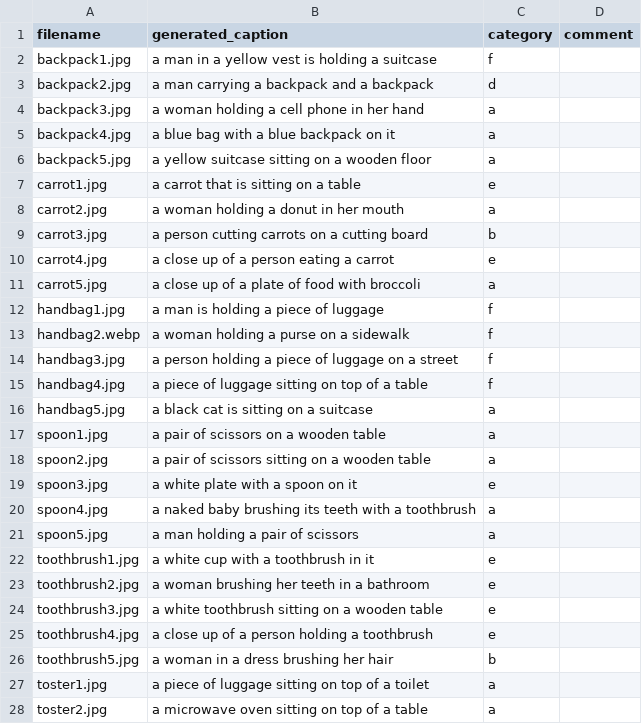
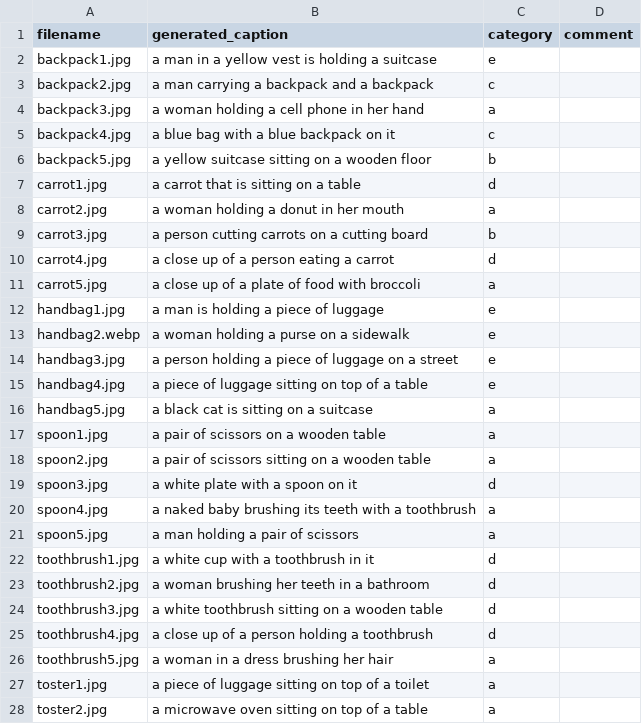
Before and after one commit to christopher-dabrowski/Show-and-Tell, a CSV file: eksperymenty/exp_4_hallucination_analysis_raw.csv, drawn as a sheet; only a part is shown; the diff covers the shown part only.

Commit message:
docs: finalize experiment 4 — hallucination analysis
- add markdown descriptions, annotation protocol and conclusions
- update to simplified 5-category rubric (a-e)
- add image grid visualization
- update annotation CSV with corrected categories
- remove experimental v2 notebook (superseded by exp4)

```diff
--- a/eksperymenty/exp_4_hallucination_analysis_raw.csv
+++ b/eksperymenty/exp_4_hallucination_analysis_raw.csv
@@ -1,16 +1,16 @@
 filename,generated_caption,category,comment
-backpack1.jpg,a man in a yellow vest is holding a suitcase,f,
-backpack2.jpg,a man carrying a backpack and a backpack,d,
+backpack1.jpg,a man in a yellow vest is holding a suitcase,e,
+backpack2.jpg,a man carrying a backpack and a backpack,c,
 backpack3.jpg,a woman holding a cell phone in her hand,a,
-backpack4.jpg,a blue bag with a blue backpack on it,a,
-backpack5.jpg,a yellow suitcase sitting on a wooden floor,a,
-carrot1.jpg,a carrot that is sitting on a table,e,
+backpack4.jpg,a blue bag with a blue backpack on it,c,
+backpack5.jpg,a yellow suitcase sitting on a wooden floor,b,
+carrot1.jpg,a carrot that is sitting on a table,d,
 carrot2.jpg,a woman holding a donut in her mouth,a,
 carrot3.jpg,a person cutting carrots on a cutting board,b,
-carrot4.jpg,a close up of a person eating a carrot,e,
+carrot4.jpg,a close up of a person eating a carrot,d,
 carrot5.jpg,a close up of a plate of food with broccoli,a,
-handbag1.jpg,a man is holding a piece of luggage,f,
-handbag2.webp,a woman holding a purse on a sidewalk,f,
-handbag3.jpg,a person holding a piece of luggage on a street,f,
-handbag4.jpg,a piece of luggage sitting on top of a table,f,
+handbag1.jpg,a man is holding a piece of luggage,e,
+handbag2.webp,a woman holding a purse on a sidewalk,e,
+handbag3.jpg,a person holding a piece of luggage on a street,e,
+handbag4.jpg,a piece of luggage sitting on top of a table,e,
 handbag5.jpg,a black cat is sitting on a suitcase,a,
@@ -18,10 +18,10 @@ spoon1.jpg,a pair of scissors on a wooden table,a,
 spoon2.jpg,a pair of scissors sitting on a wooden table,a,
-spoon3.jpg,a white plate with a spoon on it,e,
+spoon3.jpg,a white plate with a spoon on it,d,
 spoon4.jpg,a naked baby brushing its teeth with a toothbrush,a,
 spoon5.jpg,a man holding a pair of scissors,a,
-toothbrush1.jpg,a white cup with a toothbrush in it,e,
-toothbrush2.jpg,a woman brushing her teeth in a bathroom,e,
-toothbrush3.jpg,a white toothbrush sitting on a wooden table,e,
-toothbrush4.jpg,a close up of a person holding a toothbrush,e,
-toothbrush5.jpg,a woman in a dress brushing her hair,b,
+toothbrush1.jpg,a white cup with a toothbrush in it,d,
+toothbrush2.jpg,a woman brushing her teeth in a bathroom,d,
+toothbrush3.jpg,a white toothbrush sitting on a wooden table,d,
+toothbrush4.jpg,a close up of a person holding a toothbrush,d,
+toothbrush5.jpg,a woman in a dress brushing her hair,a,
 toster1.jpg,a piece of luggage sitting on top of a toilet,a,
```
Also changed, not shown: 1 edited cell elsewhere in this file, 2 other files.
